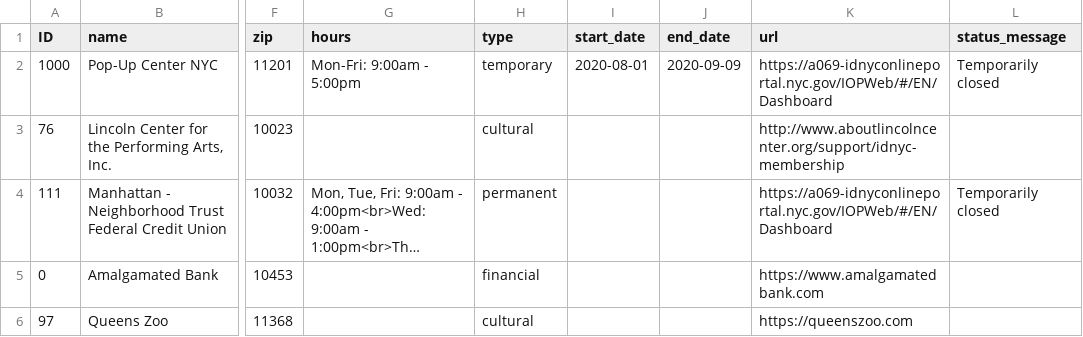
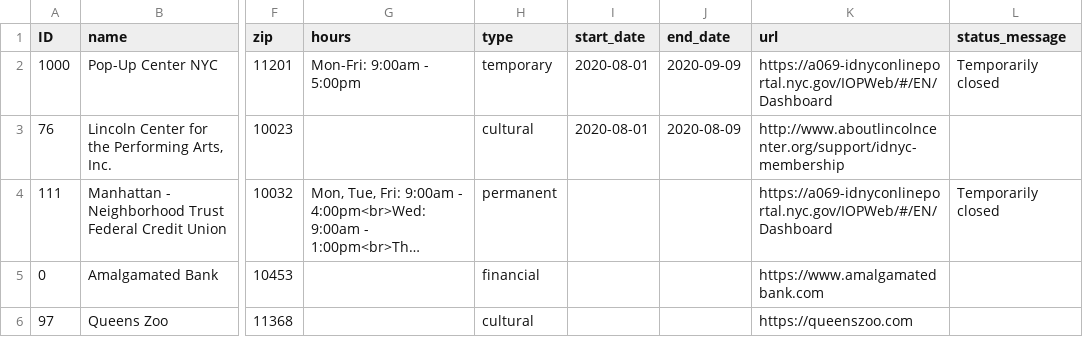
Before and after one commit to CityOfNewYork/idnyc, a CSV file: src/data/location.csv, drawn as a sheet; only a part is shown, gaps mark what is left out; long unchanged cells end in …; the diff names each change by its address in the sheet, - before the commit and + after, or states it on an @@ line.

Commit message:
add logic to remove out-of-date facilities

```diff
--- a/src/data/location.csv
+++ b/src/data/location.csv
-I3 (start_date): (empty)
+I3 (start_date): 2020-08-01
-J3 (end_date): (empty)
+J3 (end_date): 2020-08-09
```
Also changed, not shown: 4 other files.
